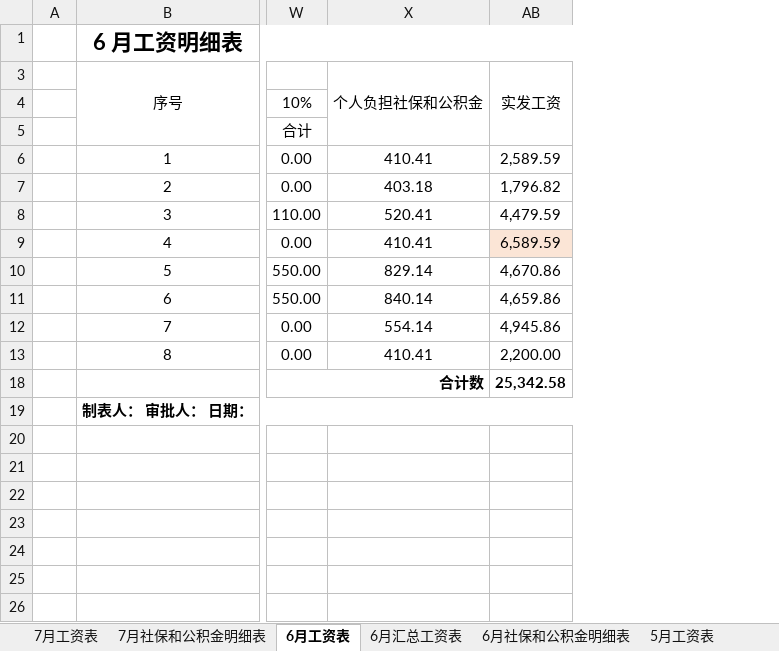
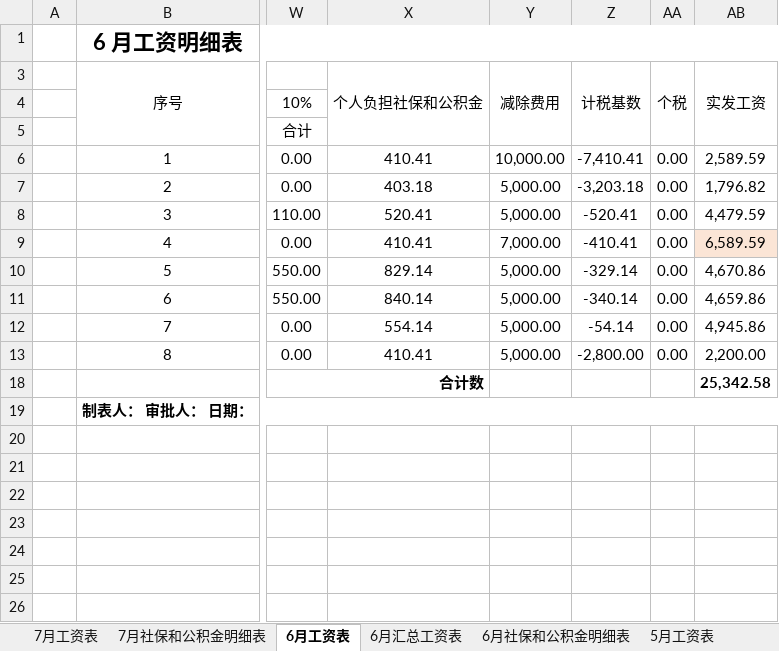
Before and after one commit to czbdriver/XiRongGe, an Excel workbook: 工资/1-2020年工资及社保明细表.xlsx, sheet 6月工资表, drawn as a sheet; only a part is shown, gaps mark what is left out; values as stored, in another font and other column widths than the file's, no borders; the diff names each change by its address in the sheet, - before the commit and + after, or states it on an @@ line.

```diff
--- a/工资/1-2020年工资及社保明细表.xlsx (sheet 6月工资表)
+++ b/工资/1-2020年工资及社保明细表.xlsx (sheet 6月工资表)
@@ column Y (减除费用) unhidden, rows 6-13: 10,000.00 | 5,000.00 | 5,000.00 | 7,000.00 | 5,000.00 | 5,000.00 | 5,000.00 | 5,000.00 @@
@@ column Z (计税基数) unhidden, rows 6-13: -7,410.41 | -3,203.18 | -520.41 | -410.41 | -329.14 | -340.14 | -54.14 | -2,800.00 @@
@@ column AA (个税) unhidden, rows 6-13: all 0.00 @@
```
Also changed, not shown: sheet 7月社保和公积金明细表, sheet 7月工资表, formulas that keep their value, hidden cells, 7 other files.
